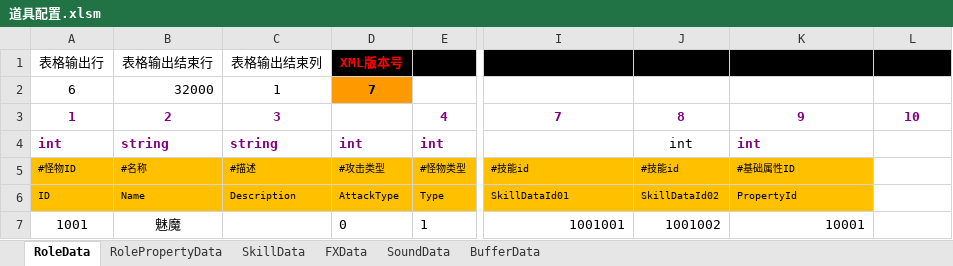
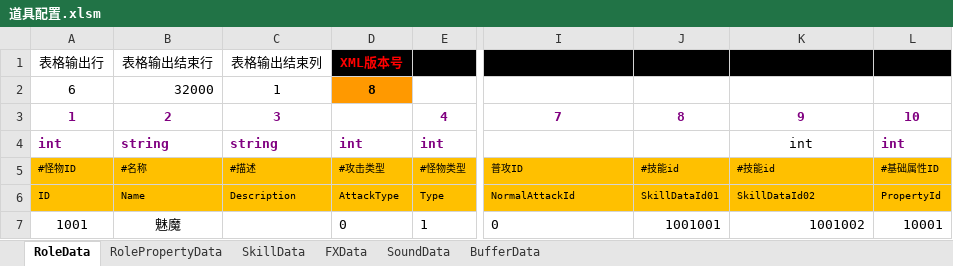
Before and after one commit to chen95nuo/NewRPG2D, an Excel workbook: 文档/道具配置.xlsm, sheet RoleData, drawn as a sheet; only a part is shown, gaps mark what is left out; values as stored, in another font and other column widths than the file's, no borders; charts and pictures and conditional formats not drawn; the diff names each change by its address in the sheet, - before the commit and + after, or states it on an @@ line.

```diff
--- a/文档/道具配置.xlsm (sheet RoleData)
+++ b/文档/道具配置.xlsm (sheet RoleData)
-D2: 7
+D2: 8
-J4: int
+J4: (empty)
@@ K4 bold: on → off, text colour: #800080 → black, alignment: left → center @@
-L4: (empty)
+L4: int
-I5: #技能id
+I5: 普攻ID
-K5: #基础属性ID
+K5: #技能id
-L5: (empty)
+L5: #基础属性ID
-L5:L6 fill: none
+L5:L6 fill: #FFC000
-I6: SkillDataId01
+I6: NormalAttackId
-J6: SkillDataId02
+J6: SkillDataId01
-K6: PropertyId
+K6: SkillDataId02
-L6: (empty)
+L6: PropertyId
-I7: 1001001
+I7: 0
-I7 alignment: right
+I7 alignment: left
-J7: 1001002
+J7: 1001001
-K7: 10001
+K7: 1001002
-L7: (empty)
+L7: 10001
```
Also changed, not shown: charts or pictures, 30 other files.
